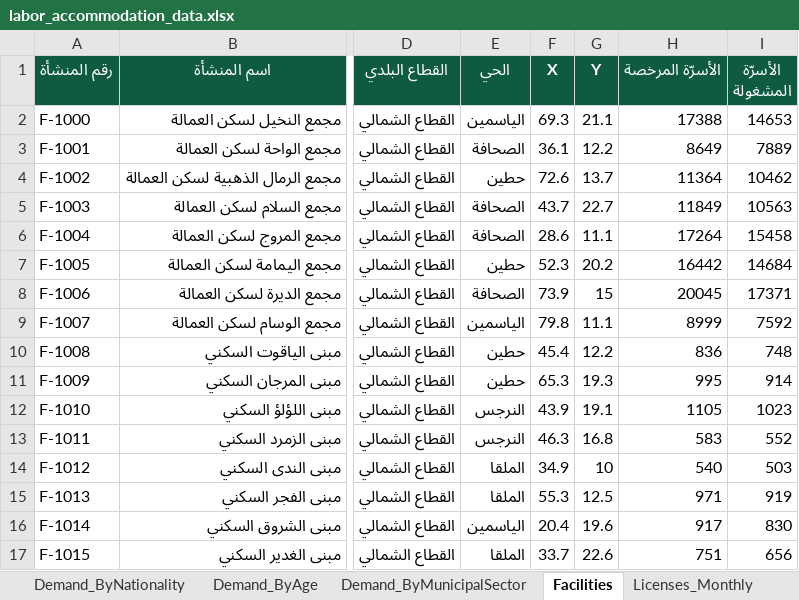
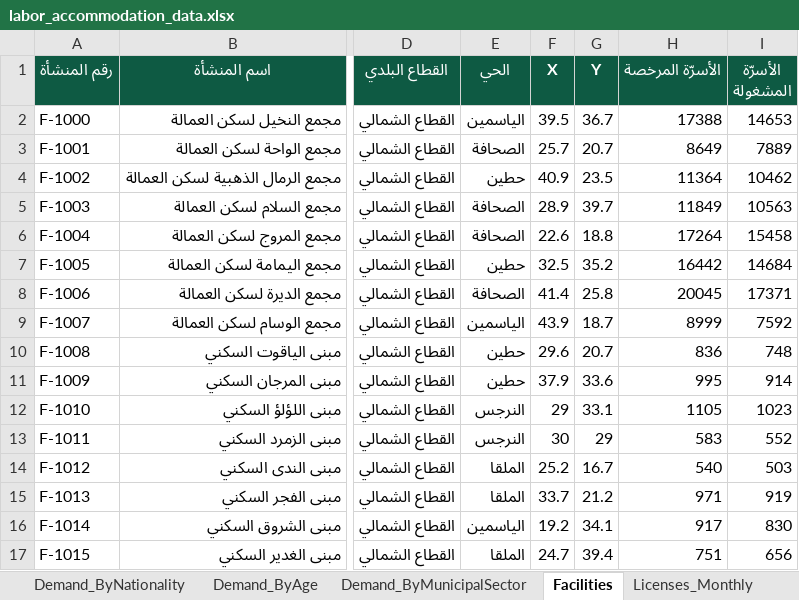
Before and after one commit to weddevelopmentapps/webdevvelopmentapps, an Excel workbook: riyadh-labor-accommodation/labor_accommodation_data.xlsx, sheet Facilities, drawn as a sheet; only a part is shown, gaps mark what is left out; values as stored, in another font and other column widths than the file's, no borders; the diff covers the shown part only; the diff names each change by its address in the sheet, - before the commit and + after, or states it on an @@ line.

```diff
--- a/riyadh-labor-accommodation/labor_accommodation_data.xlsx (sheet Facilities)
+++ b/riyadh-labor-accommodation/labor_accommodation_data.xlsx (sheet Facilities)
-F2 (X): 69.3
+F2 (X): 39.5
-G2 (Y): 21.1
+G2 (Y): 36.7
-F3 (X): 36.1
+F3 (X): 25.7
-G3 (Y): 12.2
+G3 (Y): 20.7
-F4 (X): 72.6
+F4 (X): 40.9
-G4 (Y): 13.7
+G4 (Y): 23.5
-F5 (X): 43.7
+F5 (X): 28.9
-G5 (Y): 22.7
+G5 (Y): 39.7
-F6 (X): 28.6
+F6 (X): 22.6
-G6 (Y): 11.1
+G6 (Y): 18.8
-F7 (X): 52.3
+F7 (X): 32.5
-G7 (Y): 20.2
+G7 (Y): 35.2
-F8 (X): 73.9
+F8 (X): 41.4
-G8 (Y): 15
+G8 (Y): 25.8
-F9 (X): 79.8
+F9 (X): 43.9
-G9 (Y): 11.1
+G9 (Y): 18.7
-F10 (X): 45.4
+F10 (X): 29.6
-G10 (Y): 12.2
+G10 (Y): 20.7
-F11 (X): 65.3
+F11 (X): 37.9
-G11 (Y): 19.3
+G11 (Y): 33.6
-F12 (X): 43.9
+F12 (X): 29
-G12 (Y): 19.1
+G12 (Y): 33.1
-F13 (X): 46.3
+F13 (X): 30
-G13 (Y): 16.8
+G13 (Y): 29
-F14 (X): 34.9
+F14 (X): 25.2
-G14 (Y): 10
+G14 (Y): 16.7
-F15 (X): 55.3
+F15 (X): 33.7
-G15 (Y): 12.5
+G15 (Y): 21.2
-F16 (X): 20.4
+F16 (X): 19.2
-G16 (Y): 19.6
+G16 (Y): 34.1
-F17 (X): 33.7
+F17 (X): 24.7
-G17 (Y): 22.6
+G17 (Y): 39.4
```
Also changed, not shown: 246 edited cells elsewhere in this sheet, sheet Initiatives, sheet Hotspots, sheet dim_sector, sheet README, sheet Predictions, 9 other files.
